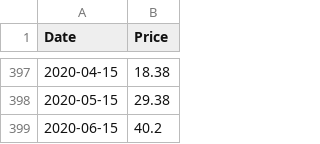
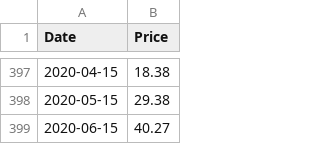
Before and after one commit to datasets/oil-prices, a CSV file: data/brent-monthly.csv, drawn as a sheet; only a part is shown, gaps mark what is left out.

```diff
--- a/data/brent-monthly.csv
+++ b/data/brent-monthly.csv
@@ -398,2 +398,2 @@ Date,Price
 2020-05-15,29.38
-2020-06-15,40.2
+2020-06-15,40.27
```
Also changed, not shown: data/brent-daily.csv, data/brent-weekly.csv, 4 other files.
